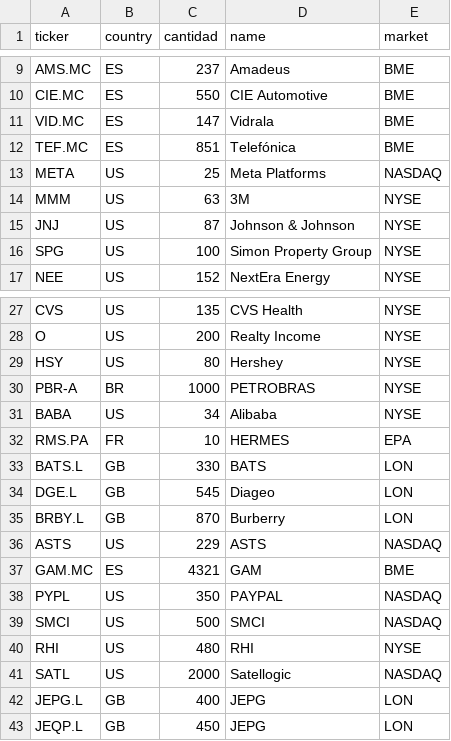
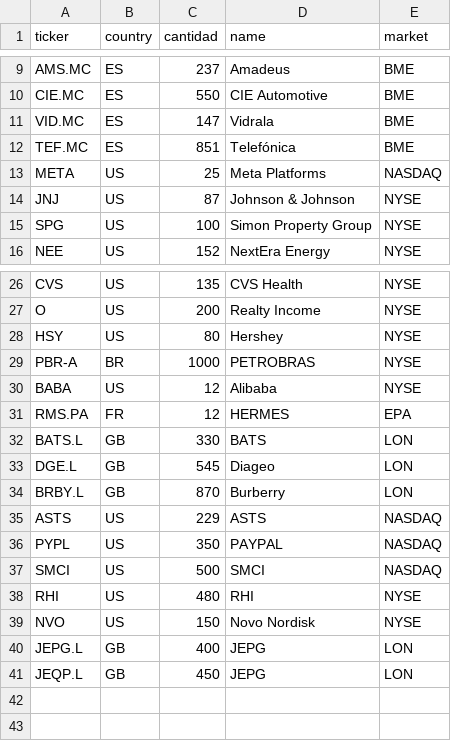
Before and after one commit to edubay95/calendario-financiero, a CSV file: holdings.csv, drawn as a sheet; only a part is shown, gaps mark what is left out.

Commit message:
Update holdings.csv

```diff
--- a/holdings.csv
+++ b/holdings.csv
@@ -13,3 +13,2 @@ TEF.MC,ES,851,Telefónica,BME
 META,US,25,Meta Platforms,NASDAQ
-MMM,US,63,3M,NYSE
 JNJ,US,87,Johnson & Johnson,NYSE
@@ -30,4 +29,4 @@ HSY,US,80,Hershey,NYSE
 PBR-A,BR,1000,PETROBRAS,NYSE
-BABA,US,34,Alibaba,NYSE
-RMS.PA,FR,10,HERMES,EPA
+BABA,US,12,Alibaba,NYSE
+RMS.PA,FR,12,HERMES,EPA
 BATS.L,GB,330,BATS,LON
@@ -36,3 +35,2 @@ BRBY.L,GB,870,Burberry,LON
 ASTS,US,229,ASTS,NASDAQ
-GAM.MC,ES,4321,GAM,BME
 PYPL,US,350,PAYPAL,NASDAQ
@@ -40,3 +38,3 @@ SMCI,US,500,SMCI,NASDAQ
 RHI,US,480,RHI,NYSE
-SATL,US,2000,Satellogic,NASDAQ
+NVO, US, 150, Novo Nordisk, NYSE
 JEPG.L,GB, 400,JEPG,LON
```
